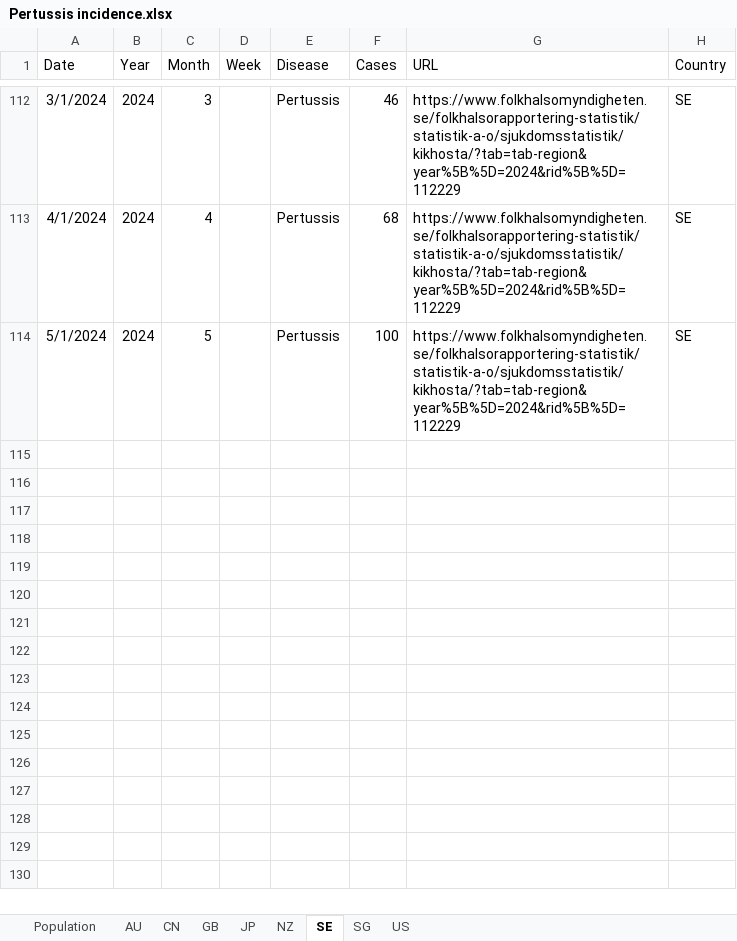
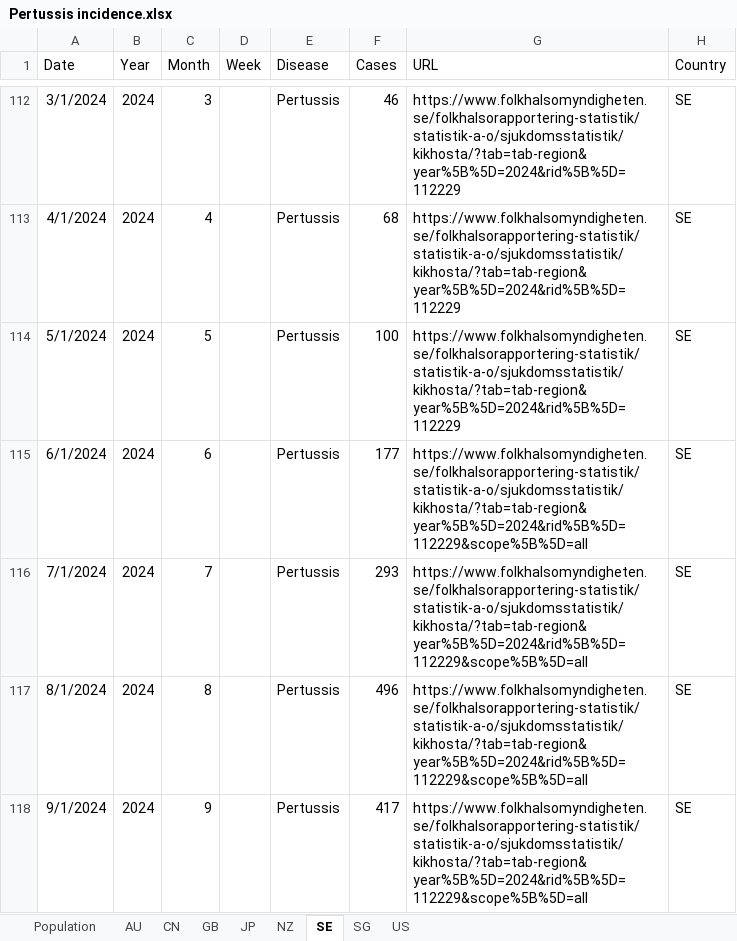
Before and after one commit to xmusphlkg/PertussisIncidence, an Excel workbook: Data/Pertussis incidence.xlsx, sheet SE, drawn as a sheet; only a part is shown, gaps mark what is left out; values as stored, in another font and other column widths than the file's, no borders; the diff names each change by its address in the sheet, - before the commit and + after, or states it on an @@ line.

Commit message:
Update Pertussis incidence.xlsx

```diff
--- a/Data/Pertussis incidence.xlsx (sheet SE)
+++ b/Data/Pertussis incidence.xlsx (sheet SE)
+row 115: 6/1/2024 | 2024 | 6 |  | Pertussis | 177 | https://www.folkhalsomyndigheten.se/folkhalsorapportering-statistik/statistik-a-o/sjukdomsstatistik/kikhosta/?tab=tab-region&year%5B%5D=2024&rid%5B%5D=112229&scope%5B%5D=all | SE
+row 116: 7/1/2024 | 2024 | 7 |  | Pertussis | 293 | https://www.folkhalsomyndigheten.se/folkhalsorapportering-statistik/statistik-a-o/sjukdomsstatistik/kikhosta/?tab=tab-region&year%5B%5D=2024&rid%5B%5D=112229&scope%5B%5D=all | SE
+row 117: 8/1/2024 | 2024 | 8 |  | Pertussis | 496 | https://www.folkhalsomyndigheten.se/folkhalsorapportering-statistik/statistik-a-o/sjukdomsstatistik/kikhosta/?tab=tab-region&year%5B%5D=2024&rid%5B%5D=112229&scope%5B%5D=all | SE
+row 118: 9/1/2024 | 2024 | 9 |  | Pertussis | 417 | https://www.folkhalsomyndigheten.se/folkhalsorapportering-statistik/statistik-a-o/sjukdomsstatistik/kikhosta/?tab=tab-region&year%5B%5D=2024&rid%5B%5D=112229&scope%5B%5D=all | SE
```
Also changed, not shown: sheet US, sheet SG, sheet JP, sheet NZ, sheet CN, sheet AU, charts or pictures.
